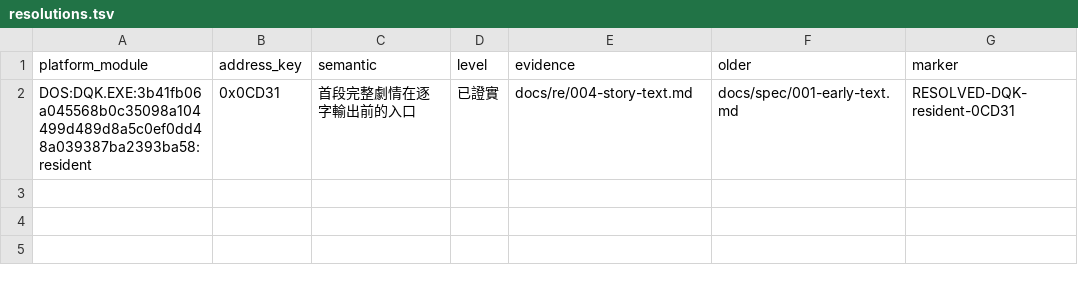
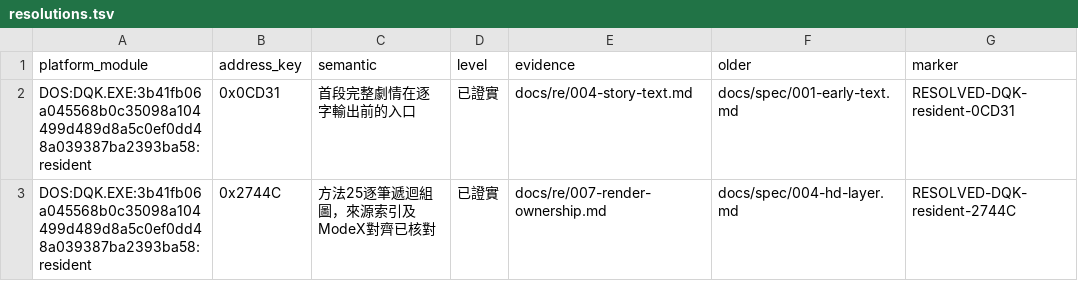
Before and after one commit to wicanr2/dark-queen-of-krynn-cht, a TSV file: docs/re/resolutions.tsv, drawn as a sheet.

```diff
--- a/docs/re/resolutions.tsv
+++ b/docs/re/resolutions.tsv
@@ -2 +2,2 @@ platform_module	address_key	semantic	level	evidence	older	marker
 DOS:DQK.EXE:3b41fb06a045568b0c35098a104499d489d8a5c0ef0dd48a039387ba2393ba58:resident	0x0CD31	首段完整劇情在逐字輸出前的入口	已證實	docs/re/004-story-text.md	docs/spec/001-early-text.md	RESOLVED-DQK-resident-0CD31
+DOS:DQK.EXE:3b41fb06a045568b0c35098a104499d489d8a5c0ef0dd48a039387ba2393ba58:resident	0x2744C	方法25逐筆遞迴組圖，來源索引及ModeX對齊已核對	已證實	docs/re/007-render-ownership.md	docs/spec/004-hd-layer.md	RESOLVED-DQK-resident-2744C
```
Also changed, not shown: 9 other files.
